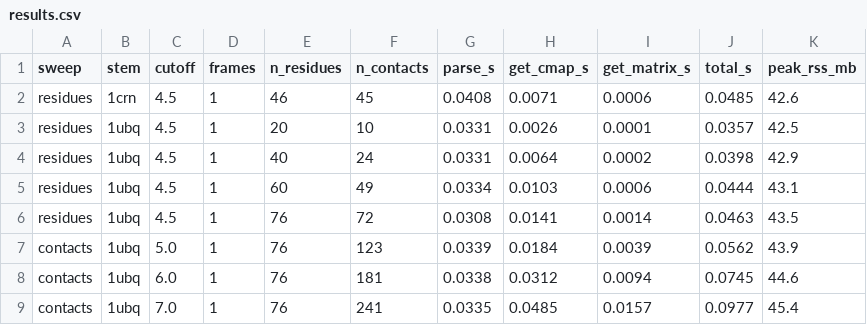
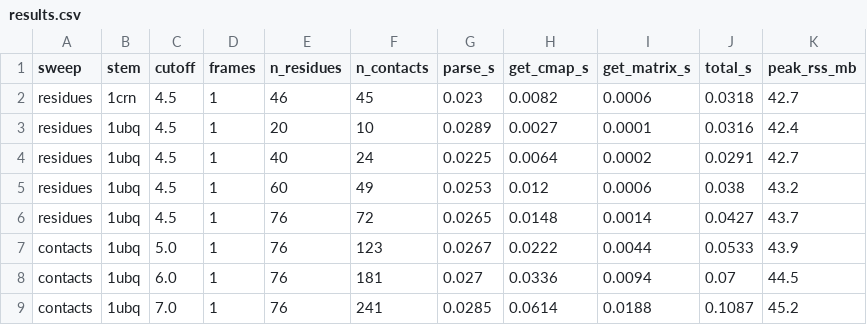
Before and after one commit to circuittopology/Protein_Circuit_Topology_PyMOL_Plugin, a CSV file: benchmarks/results.csv, drawn as a sheet; only a part is shown; the diff covers the shown part only.

```diff
--- a/benchmarks/results.csv
+++ b/benchmarks/results.csv
@@ -1,9 +1,9 @@
 sweep,stem,cutoff,frames,n_residues,n_contacts,parse_s,get_cmap_s,get_matrix_s,total_s,peak_rss_mb
-residues,1crn,4.5,1,46,45,0.0408,0.0071,0.0006,0.0485,42.6
-residues,1ubq,4.5,1,20,10,0.0331,0.0026,0.0001,0.0357,42.5
-residues,1ubq,4.5,1,40,24,0.0331,0.0064,0.0002,0.0398,42.9
-residues,1ubq,4.5,1,60,49,0.0334,0.0103,0.0006,0.0444,43.1
-residues,1ubq,4.5,1,76,72,0.0308,0.0141,0.0014,0.0463,43.5
-contacts,1ubq,5.0,1,76,123,0.0339,0.0184,0.0039,0.0562,43.9
-contacts,1ubq,6.0,1,76,181,0.0338,0.0312,0.0094,0.0745,44.6
-contacts,1ubq,7.0,1,76,241,0.0335,0.0485,0.0157,0.0977,45.4
+residues,1crn,4.5,1,46,45,0.023,0.0082,0.0006,0.0318,42.7
+residues,1ubq,4.5,1,20,10,0.0289,0.0027,0.0001,0.0316,42.4
+residues,1ubq,4.5,1,40,24,0.0225,0.0064,0.0002,0.0291,42.7
+residues,1ubq,4.5,1,60,49,0.0253,0.012,0.0006,0.038,43.2
+residues,1ubq,4.5,1,76,72,0.0265,0.0148,0.0014,0.0427,43.7
+contacts,1ubq,5.0,1,76,123,0.0267,0.0222,0.0044,0.0533,43.9
+contacts,1ubq,6.0,1,76,181,0.027,0.0336,0.0094,0.07,44.5
+contacts,1ubq,7.0,1,76,241,0.0285,0.0614,0.0188,0.1087,45.2
```
Also changed, not shown: 20 edited cells elsewhere in this file, 38 other files.
